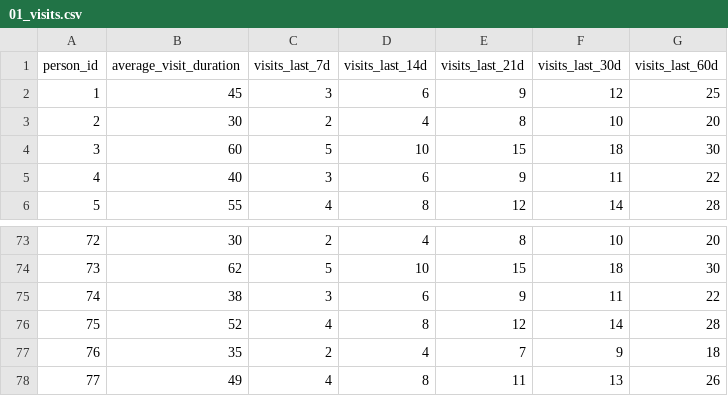
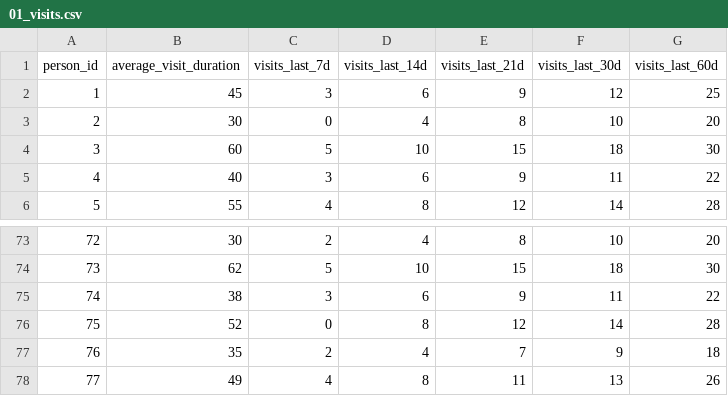
Before and after one commit to anderfernandez/datasets, a CSV file: marketing/gym/01_visits.csv, drawn as a sheet; only a part is shown, gaps mark what is left out; the diff covers the shown part only.

```diff
--- a/marketing/gym/01_visits.csv
+++ b/marketing/gym/01_visits.csv
@@ -2,3 +2,3 @@ person_id,average_visit_duration,visits_last_7d,visits_last_14d,visits_last_21d,
 1,45,3,6,9,12,25
-2,30,2,4,8,10,20
+2,30,0,4,8,10,20
 3,60,5,10,15,18,30
@@ -75,3 +75,3 @@ person_id,average_visit_duration,visits_last_7d,visits_last_14d,visits_last_21d,
 74,38,3,6,9,11,22
-75,52,4,8,12,14,28
+75,52,0,8,12,14,28
 76,35,2,4,7,9,18
```
Also changed, not shown: 11 added rows, 1 removed row and 5 edited cells elsewhere in this file.
